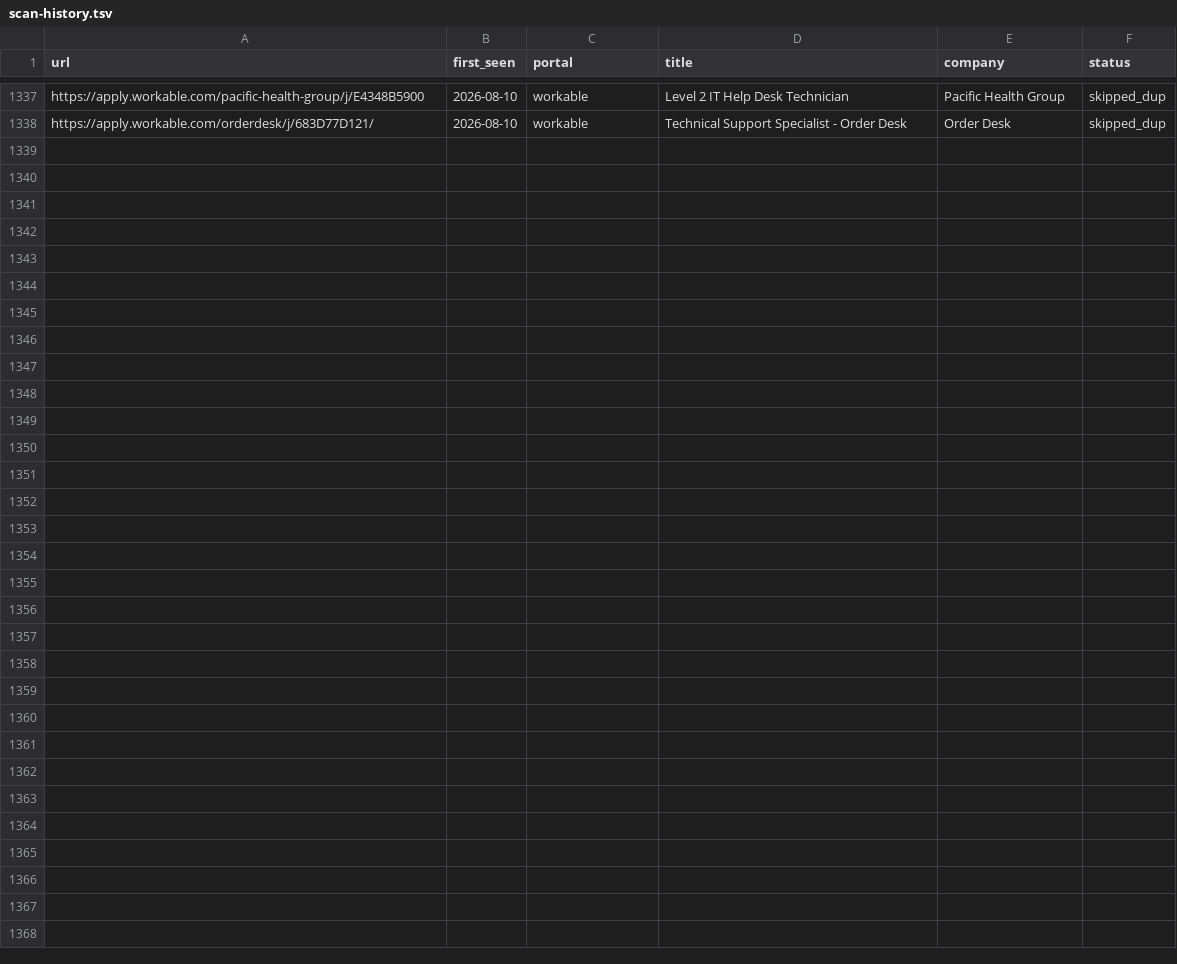
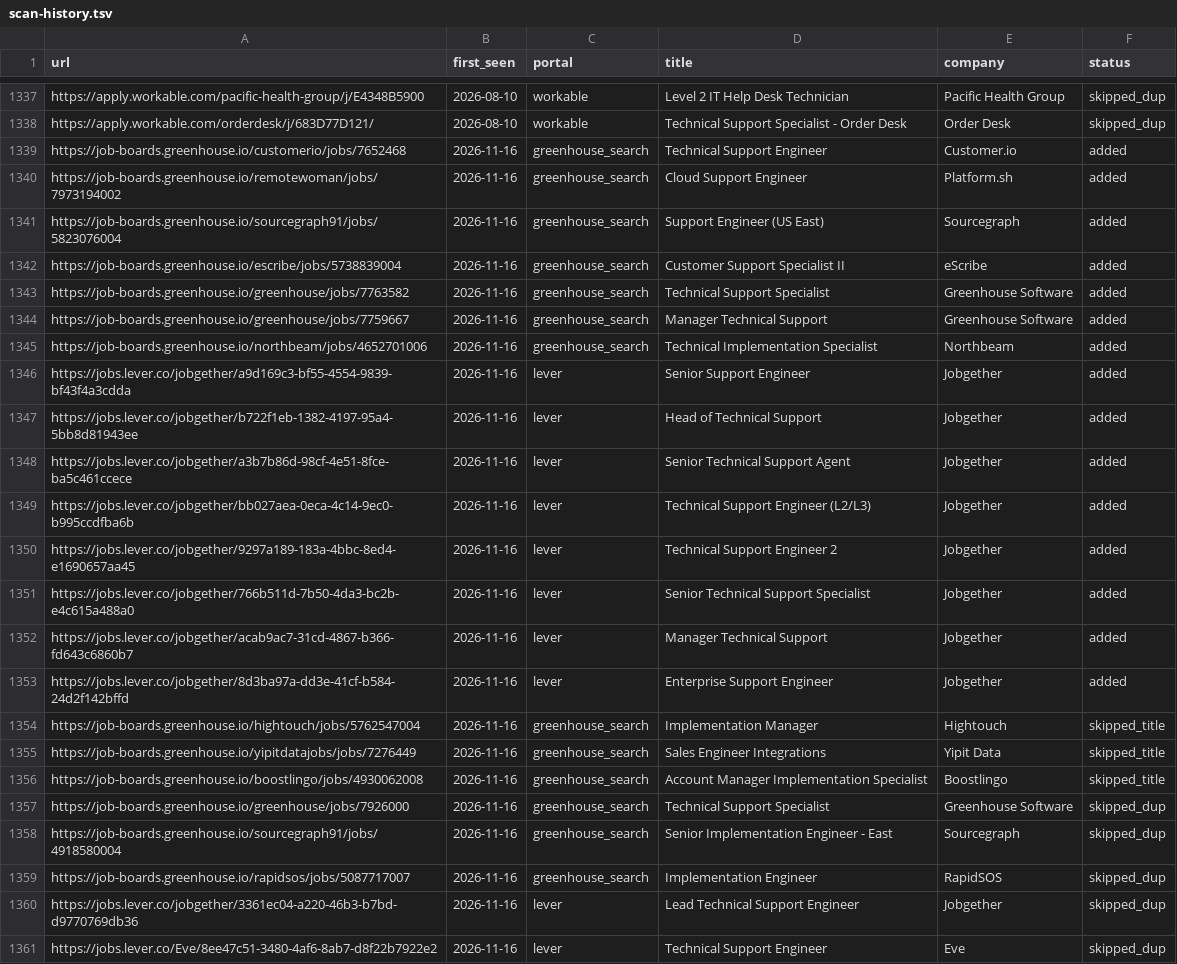
Before and after one commit to AdilovM/career-ops, a TSV file: data/scan-history.tsv, drawn as a sheet; only a part is shown, gaps mark what is left out.

```diff
--- a/data/scan-history.tsv
+++ b/data/scan-history.tsv
@@ -1338 +1338,24 @@ https://apply.workable.com/pacific-health-group/j/E4348B5900	2026-08-10	workable
 https://apply.workable.com/orderdesk/j/683D77D121/	2026-08-10	workable	Technical Support Specialist - Order Desk	Order Desk	skipped_dup
+https://job-boards.greenhouse.io/customerio/jobs/7652468	2026-11-16	greenhouse_search	Technical Support Engineer	Customer.io	added
+https://job-boards.greenhouse.io/remotewoman/jobs/7973194002	2026-11-16	greenhouse_search	Cloud Support Engineer	Platform.sh	added
+https://job-boards.greenhouse.io/sourcegraph91/jobs/5823076004	2026-11-16	greenhouse_search	Support Engineer (US East)	Sourcegraph	added
+https://job-boards.greenhouse.io/escribe/jobs/5738839004	2026-11-16	greenhouse_search	Customer Support Specialist II	eScribe	added
+https://job-boards.greenhouse.io/greenhouse/jobs/7763582	2026-11-16	greenhouse_search	Technical Support Specialist	Greenhouse Software	added
+https://job-boards.greenhouse.io/greenhouse/jobs/7759667	2026-11-16	greenhouse_search	Manager Technical Support	Greenhouse Software	added
+https://job-boards.greenhouse.io/northbeam/jobs/4652701006	2026-11-16	greenhouse_search	Technical Implementation Specialist	Northbeam	added
+https://jobs.lever.co/jobgether/a9d169c3-bf55-4554-9839-bf43f4a3cdda	2026-11-16	lever	Senior Support Engineer	Jobgether	added
+https://jobs.lever.co/jobgether/b722f1eb-1382-4197-95a4-5bb8d81943ee	2026-11-16	lever	Head of Technical Support	Jobgether	added
+https://jobs.lever.co/jobgether/a3b7b86d-98cf-4e51-8fce-ba5c461ccece	2026-11-16	lever	Senior Technical Support Agent	Jobgether	added
+https://jobs.lever.co/jobgether/bb027aea-0eca-4c14-9ec0-b995ccdfba6b	2026-11-16	lever	Technical Support Engineer (L2/L3)	Jobgether	added
+https://jobs.lever.co/jobgether/9297a189-183a-4bbc-8ed4-e1690657aa45	2026-11-16	lever	Technical Support Engineer 2	Jobgether	added
+https://jobs.lever.co/jobgether/766b511d-7b50-4da3-bc2b-e4c615a488a0	2026-11-16	lever	Senior Technical Support Specialist	Jobgether	added
+https://jobs.lever.co/jobgether/acab9ac7-31cd-4867-b366-fd643c6860b7	2026-11-16	lever	Manager Technical Support	Jobgether	added
+https://jobs.lever.co/jobgether/8d3ba97a-dd3e-41cf-b584-24d2f142bffd	2026-11-16	lever	Enterprise Support Engineer	Jobgether	added
+https://job-boards.greenhouse.io/hightouch/jobs/5762547004	2026-11-16	greenhouse_search	Implementation Manager	Hightouch	skipped_title
+https://job-boards.greenhouse.io/yipitdatajobs/jobs/7276449	2026-11-16	greenhouse_search	Sales Engineer Integrations	Yipit Data	skipped_title
+https://job-boards.greenhouse.io/boostlingo/jobs/4930062008	2026-11-16	greenhouse_search	Account Manager Implementation Specialist	Boostlingo	skipped_title
+https://job-boards.greenhouse.io/greenhouse/jobs/7926000	2026-11-16	greenhouse_search	Technical Support Specialist	Greenhouse Software	skipped_dup
+https://job-boards.greenhouse.io/sourcegraph91/jobs/4918580004	2026-11-16	greenhouse_search	Senior Implementation Engineer - East	Sourcegraph	skipped_dup
+https://job-boards.greenhouse.io/rapidsos/jobs/5087717007	2026-11-16	greenhouse_search	Implementation Engineer	RapidSOS	skipped_dup
+https://jobs.lever.co/jobgether/3361ec04-a220-46b3-b7bd-d9770769db36	2026-11-16	lever	Lead Technical Support Engineer	Jobgether	skipped_dup
+https://jobs.lever.co/Eve/8ee47c51-3480-4af6-8ab7-d8f22b7922e2	2026-11-16	lever	Technical Support Engineer	Eve	skipped_dup
```
Also changed, not shown: 1 other file.
